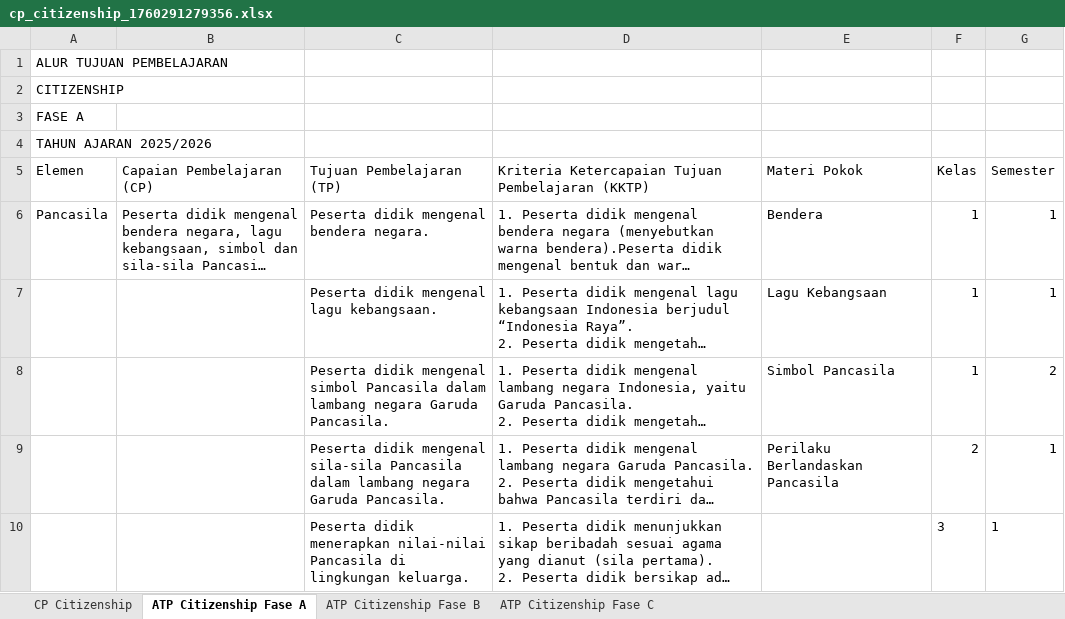
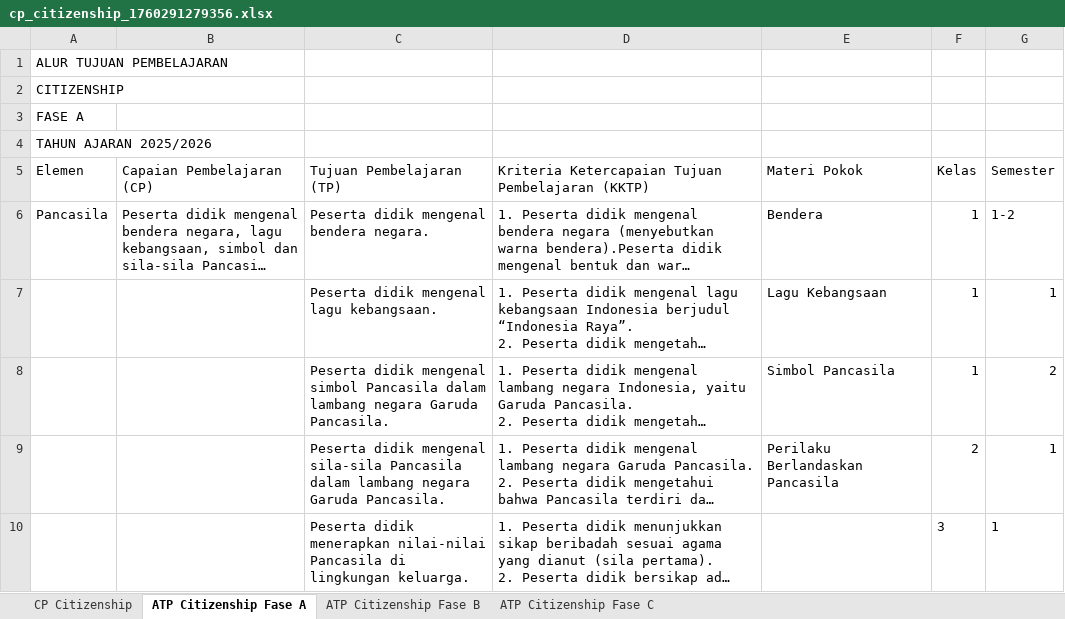
Before and after one commit to athaanfl/sinfomik, an Excel workbook: backend/uploads/cp_citizenship_1760291279356.xlsx, sheet ATP Citizenship Fase A, drawn as a sheet; only a part is shown; long unchanged cells end in …; values as stored, in another font and other column widths than the file's, no borders; the diff names each change by its address in the sheet, - before the commit and + after, or states it on an @@ line.

```diff
--- a/backend/uploads/cp_citizenship_1760291279356.xlsx (sheet ATP Citizenship Fase A)
+++ b/backend/uploads/cp_citizenship_1760291279356.xlsx (sheet ATP Citizenship Fase A)
-G6 (Semester): 1
+G6 (Semester): 1-2
```
Also changed, not shown: backend/uploads/cp_bahasa_indonesia_1762149307926.xlsx, 32 other files.
